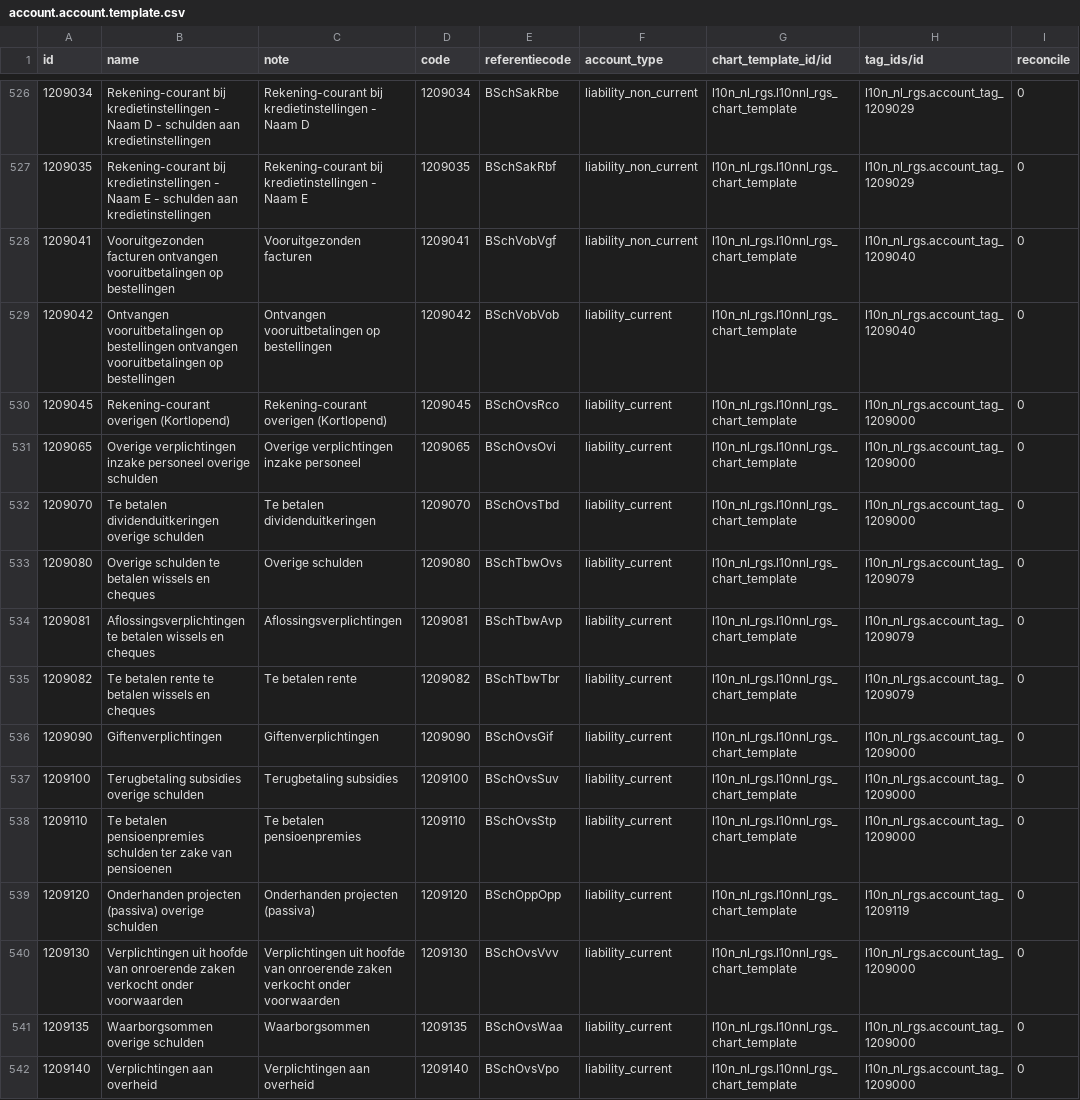
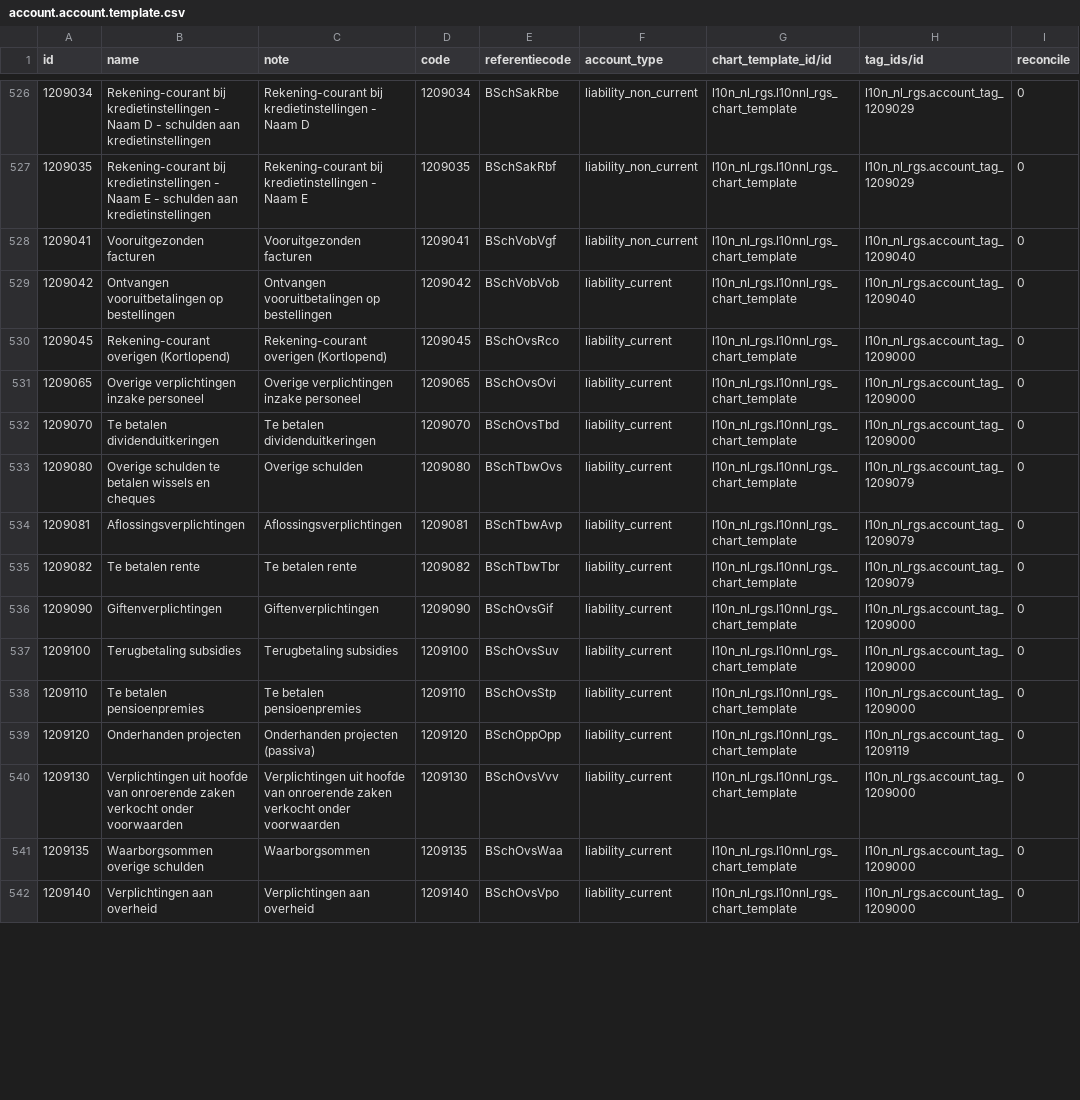
Before and after one commit to onesteinbv/addons-container, a CSV file: l10n_nl_rgs/data/account.account.template.csv, drawn as a sheet; only a part is shown, gaps mark what is left out; the diff covers the shown part only; the diff names each change by its address in the sheet, - before the commit and + after, or states it on an @@ line.

```diff
--- a/l10n_nl_rgs/data/account.account.template.csv
+++ b/l10n_nl_rgs/data/account.account.template.csv
-B528 (name): Vooruitgezonden facturen ontvangen vooruitbetalingen op bestellingen
+B528 (name): Vooruitgezonden facturen
-B529 (name): …op bestellingen ontvangen vooruitbetalingen op bestellingen
+B529 (name): …op bestellingen
-B531 (name): …inzake personeel overige schulden
+B531 (name): …inzake personeel
-B532 (name): Te betalen dividenduitkeringen overige schulden
+B532 (name): Te betalen dividenduitkeringen
-B534 (name): Aflossingsverplichtingen te betalen wissels en cheques
+B534 (name): Aflossingsverplichtingen
-B535 (name): Te betalen rente te betalen wissels en cheques
+B535 (name): Te betalen rente
-B537 (name): Terugbetaling subsidies overige schulden
+B537 (name): Terugbetaling subsidies
-B538 (name): Te betalen pensioenpremies schulden ter zake van pensioenen
+B538 (name): Te betalen pensioenpremies
-B539 (name): Onderhanden projecten (passiva) overige schulden
+B539 (name): Onderhanden projecten
```
Also changed, not shown: 28 edited cells elsewhere in this file.
